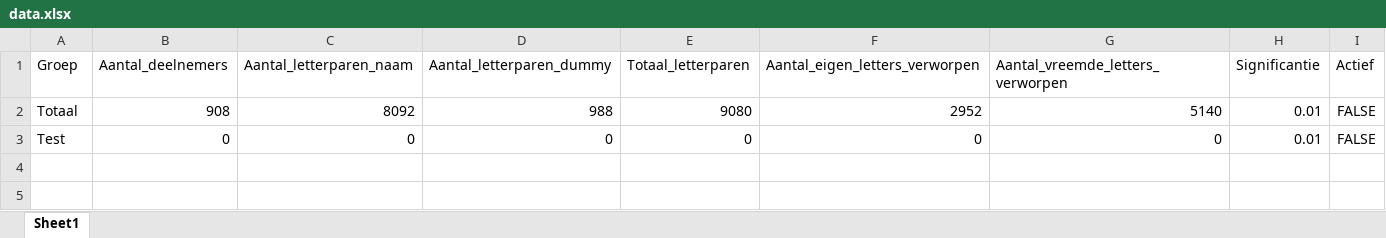
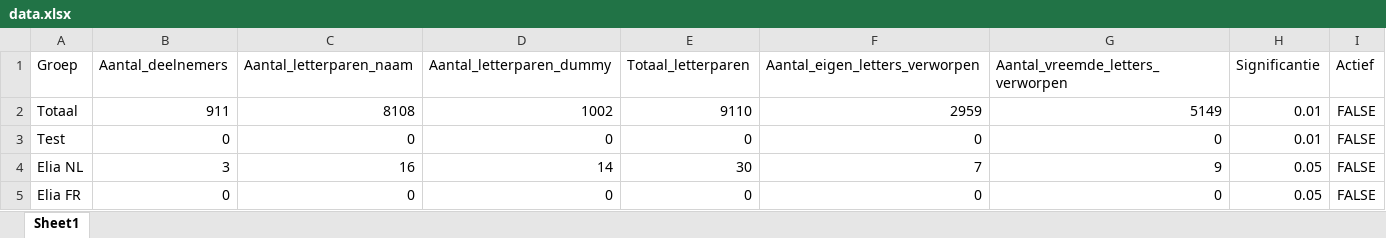
Before and after one commit to LennartVerbruggen/bvdv, an Excel workbook: backend/Data/data.xlsx, sheet Sheet1, drawn as a sheet; values as stored, in another font and other column widths than the file's, no borders; the diff names each change by its address in the sheet, - before the commit and + after, or states it on an @@ line.

Commit message:
change request toon, lettertest op aparte pagina, enkel engelstalige paginas

```diff
--- a/backend/Data/data.xlsx (sheet Sheet1)
+++ b/backend/Data/data.xlsx (sheet Sheet1)
-B2 (Aantal_deelnemers): 908
+B2 (Aantal_deelnemers): 911
-C2 (Aantal_letterparen_naam): 8092
+C2 (Aantal_letterparen_naam): 8108
-D2 (Aantal_letterparen_dummy): 988
+D2 (Aantal_letterparen_dummy): 1002
-E2 (Totaal_letterparen): 9080
+E2 (Totaal_letterparen): 9110
-F2 (Aantal_eigen_letters_verworpen): 2952
+F2 (Aantal_eigen_letters_verworpen): 2959
-G2 (Aantal_vreemde_letters_verworpen): 5140
+G2 (Aantal_vreemde_letters_verworpen): 5149
+row 4: Elia NL | 3 | 16 | 14 | 30 | 7 | 9 | 0.05 | FALSE
+row 5: Elia FR | 0 | 0 | 0 | 0 | 0 | 0 | 0.05 | FALSE
```
Also changed, not shown: 4 other files.
